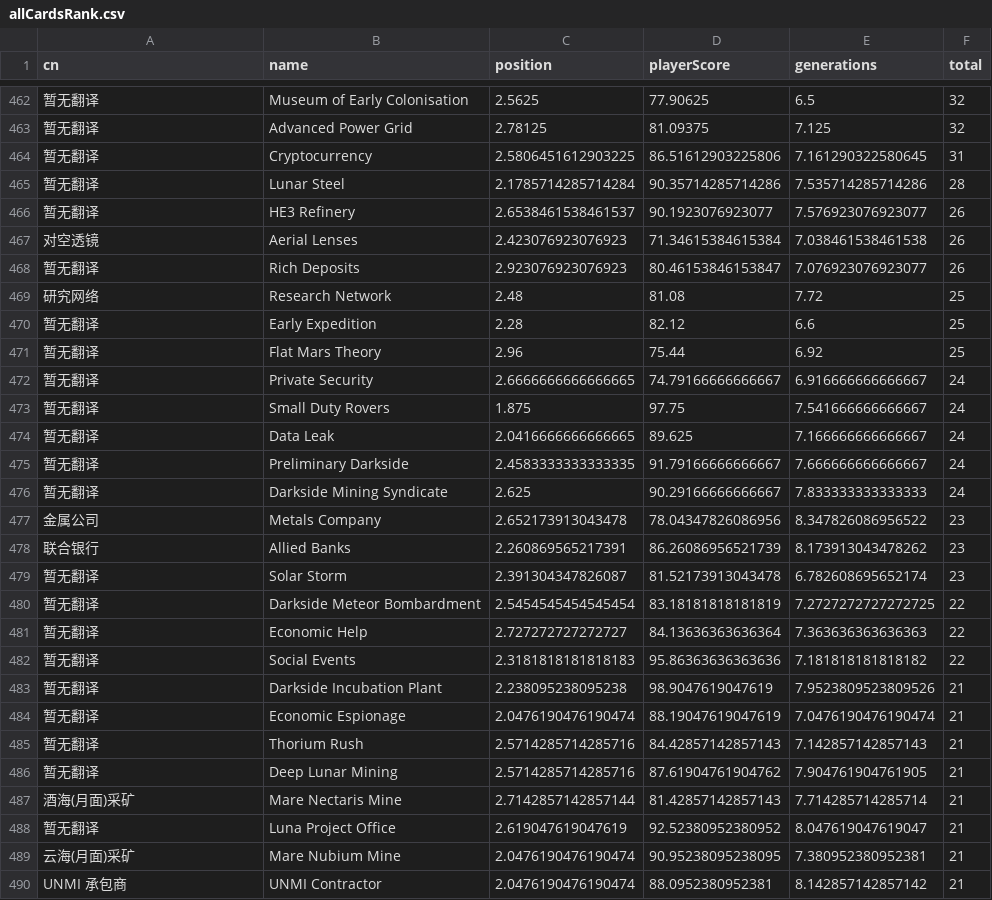
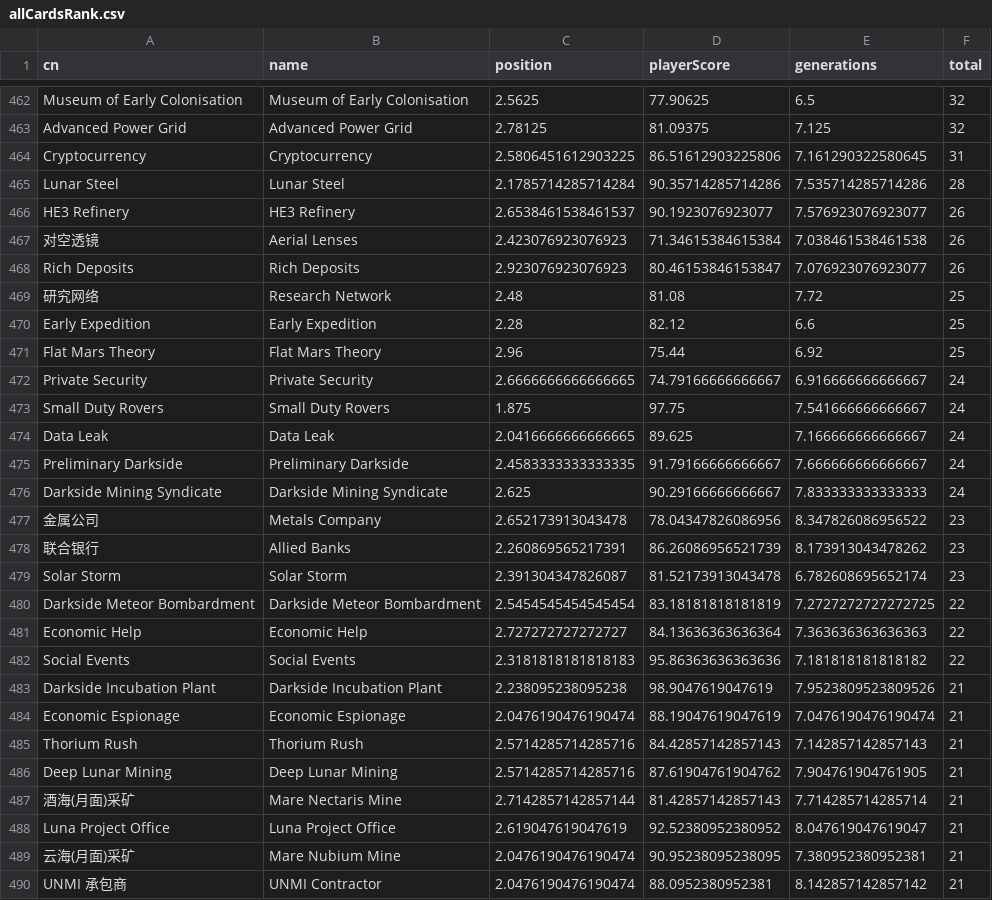
Before and after one commit to Ender-Wiggin2019/tfm-summary, a CSV file: allCardsRank.csv, drawn as a sheet; only a part is shown, gaps mark what is left out; the diff covers the shown part only; the diff names each change by its address in the sheet, - before the commit and + after, or states it on an @@ line.

```diff
--- a/allCardsRank.csv
+++ b/allCardsRank.csv
-A462 (cn): 暂无翻译
+A462 (cn): Museum of Early Colonisation
-A463 (cn): 暂无翻译
+A463 (cn): Advanced Power Grid
-A464 (cn): 暂无翻译
+A464 (cn): Cryptocurrency
-A465 (cn): 暂无翻译
+A465 (cn): Lunar Steel
-A466 (cn): 暂无翻译
+A466 (cn): HE3 Refinery
-A468 (cn): 暂无翻译
+A468 (cn): Rich Deposits
-A470 (cn): 暂无翻译
+A470 (cn): Early Expedition
-A471 (cn): 暂无翻译
+A471 (cn): Flat Mars Theory
-A472 (cn): 暂无翻译
+A472 (cn): Private Security
-A473 (cn): 暂无翻译
+A473 (cn): Small Duty Rovers
-A474 (cn): 暂无翻译
+A474 (cn): Data Leak
-A475 (cn): 暂无翻译
+A475 (cn): Preliminary Darkside
-A476 (cn): 暂无翻译
+A476 (cn): Darkside Mining Syndicate
-A479 (cn): 暂无翻译
+A479 (cn): Solar Storm
-A480 (cn): 暂无翻译
+A480 (cn): Darkside Meteor Bombardment
-A481 (cn): 暂无翻译
+A481 (cn): Economic Help
-A482 (cn): 暂无翻译
+A482 (cn): Social Events
-A483 (cn): 暂无翻译
+A483 (cn): Darkside Incubation Plant
-A484 (cn): 暂无翻译
+A484 (cn): Economic Espionage
-A485 (cn): 暂无翻译
+A485 (cn): Thorium Rush
-A486 (cn): 暂无翻译
+A486 (cn): Deep Lunar Mining
-A488 (cn): 暂无翻译
+A488 (cn): Luna Project Office
```
Also changed, not shown: 140 edited cells elsewhere in this file, corp_list.csv, 3 other files.
